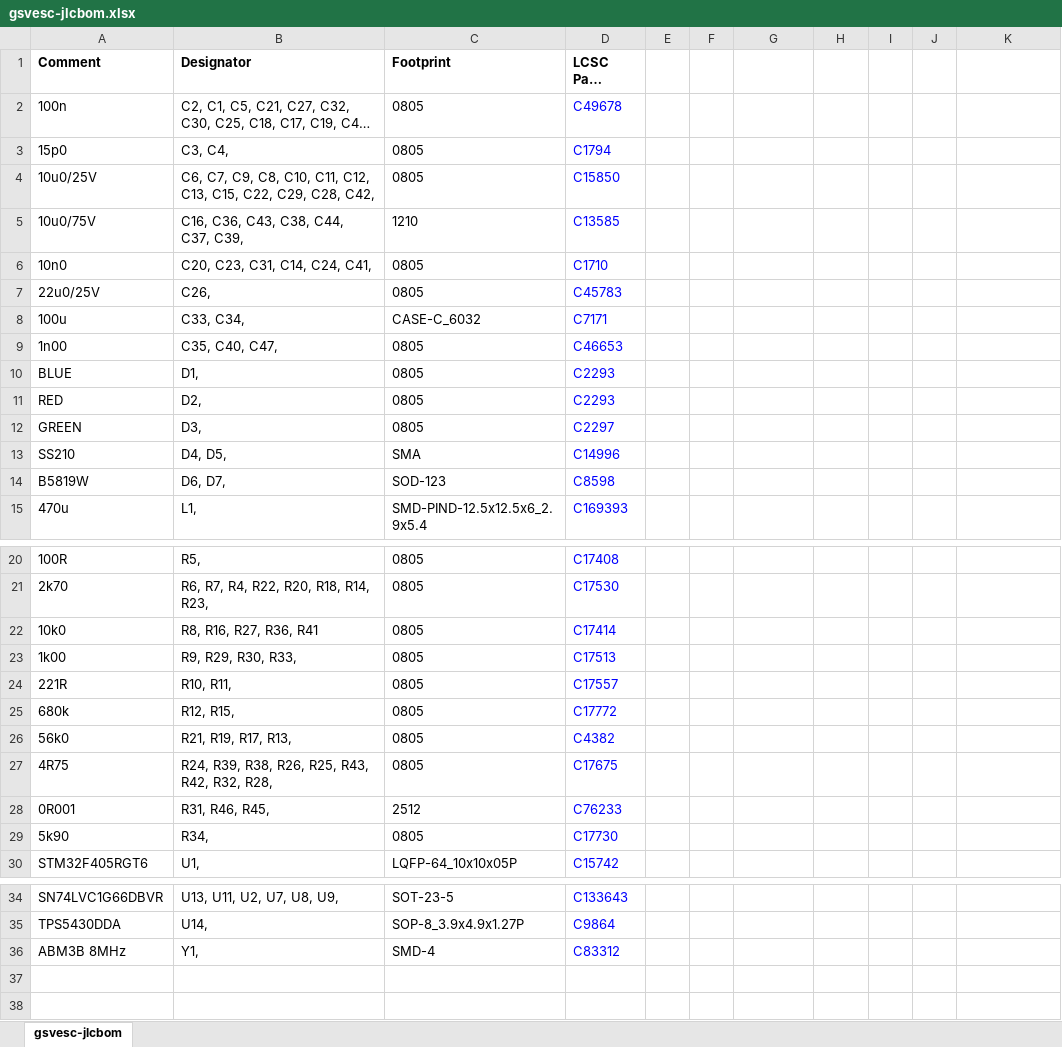
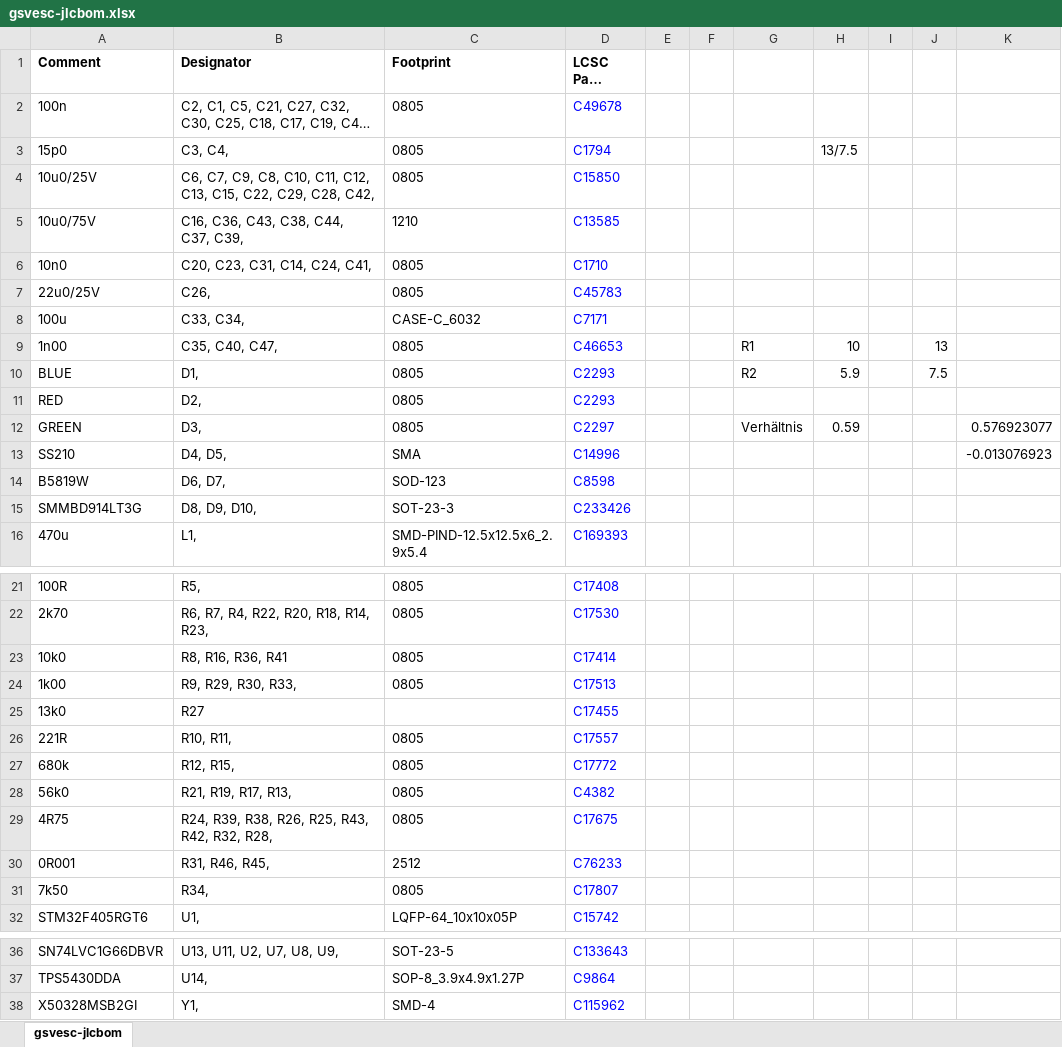
Before and after one commit to CTSchorsch/gesc, an Excel workbook: gsvesc-jlcbom.xlsx, sheet gsvesc-jlcbom, drawn as a sheet; only a part is shown, gaps mark what is left out; long unchanged cells end in …; values as stored, in another font and other column widths than the file's, no borders; addresses are those after the commit; the diff names each change by its address in the sheet, - before the commit and + after, or states it on an @@ line.

Commit message:
einige Bauteile geändert, so dass sie Basic Parts bei JLC sind

```diff
--- a/gsvesc-jlcbom.xlsx (sheet gsvesc-jlcbom)
+++ b/gsvesc-jlcbom.xlsx (sheet gsvesc-jlcbom)
-H3: (empty)
+H3: 13/7.5
-G9: (empty)
+G9: R1
-H9: (empty)
+H9: 10
-J9: (empty)
+J9: 13
-G10: (empty)
+G10: R2
-H10: (empty)
+H10: 5.9
-J10: (empty)
+J10: 7.5
-G12: (empty)
+G12: Verhältnis
-H12: (empty)
+H12: 0.59
-K12: (empty)
+K12: 0.576923077
-K13: (empty)
+K13: -0.013076923
+row 15: SMMBD914LT3G | D8, D9, D10, | SOT-23-3 | C233426
-B23 (Designator): R8, R16, R27, R36, R41
+B23 (Designator): R8, R16, R36, R41
+row 25: 13k0 | R27 |  | C17455
-A31 (Comment): 5k90
+A31 (Comment): 7k50
-D31 (LCSC Part Number): C17730
+D31 (LCSC Part Number): C17807
-A38 (Comment): ABM3B 8MHz
+A38 (Comment): X50328MSB2GI
-D38 (LCSC Part Number): C83312
+D38 (LCSC Part Number): C115962
```
Also changed, not shown: gsvesc-top-pos.xlsx, 25 other files.
